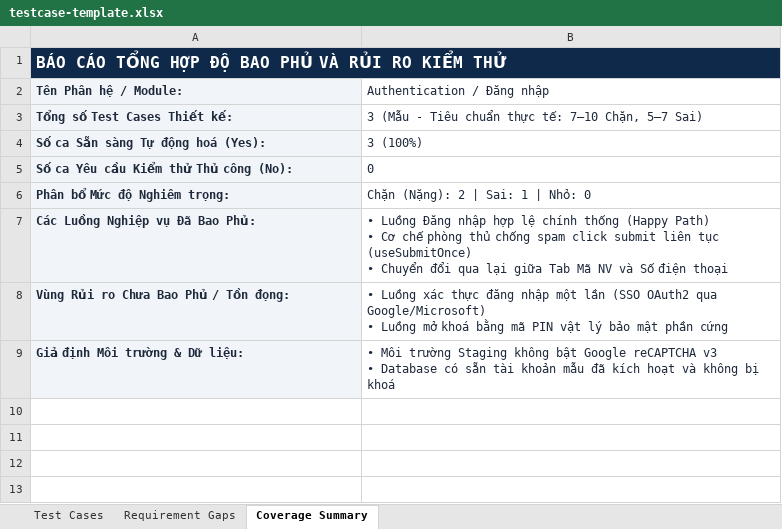
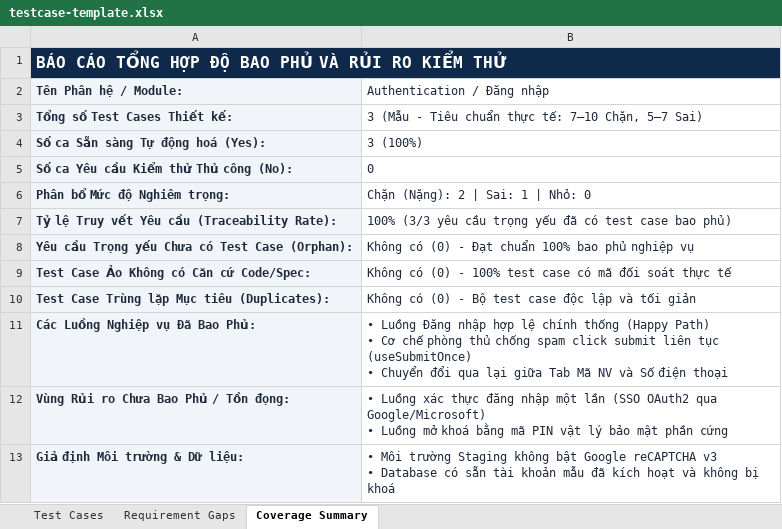
Before and after one commit to Dang-nhut-tan/QA-skill, an Excel workbook: templates/testcase-template.xlsx, sheet Coverage Summary, drawn as a sheet; values as stored, in another font and other column widths than the file's, no borders; the diff names each change by its address in the sheet, - before the commit and + after, or states it on an @@ line.

Commit message:
feat: add bidirectional requirement traceability validator and deduplication check

```diff
--- a/templates/testcase-template.xlsx (sheet Coverage Summary)
+++ b/templates/testcase-template.xlsx (sheet Coverage Summary)
+row 7: Tỷ lệ Truy vết Yêu cầu (Traceability Rate): | 100% (3/3 yêu cầu trọng yếu đã có test case bao phủ)
+row 8: Yêu cầu Trọng yếu Chưa có Test Case (Orphan): | Không có (0) - Đạt chuẩn 100% bao phủ nghiệp vụ
+row 9: Test Case Ảo Không có Căn cứ Code/Spec: | Không có (0) - 100% test case có mã đối soát thực tế
+row 10: Test Case Trùng lặp Mục tiêu (Duplicates): | Không có (0) - Bộ test case độc lập và tối giản
```
Also changed, not shown: 9 other files.
